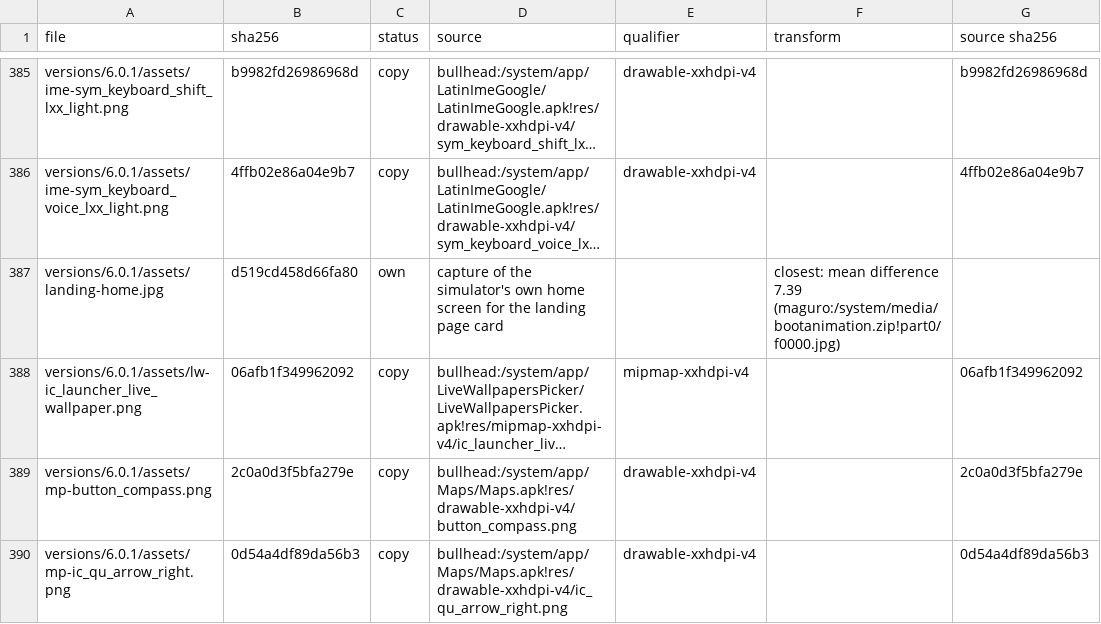
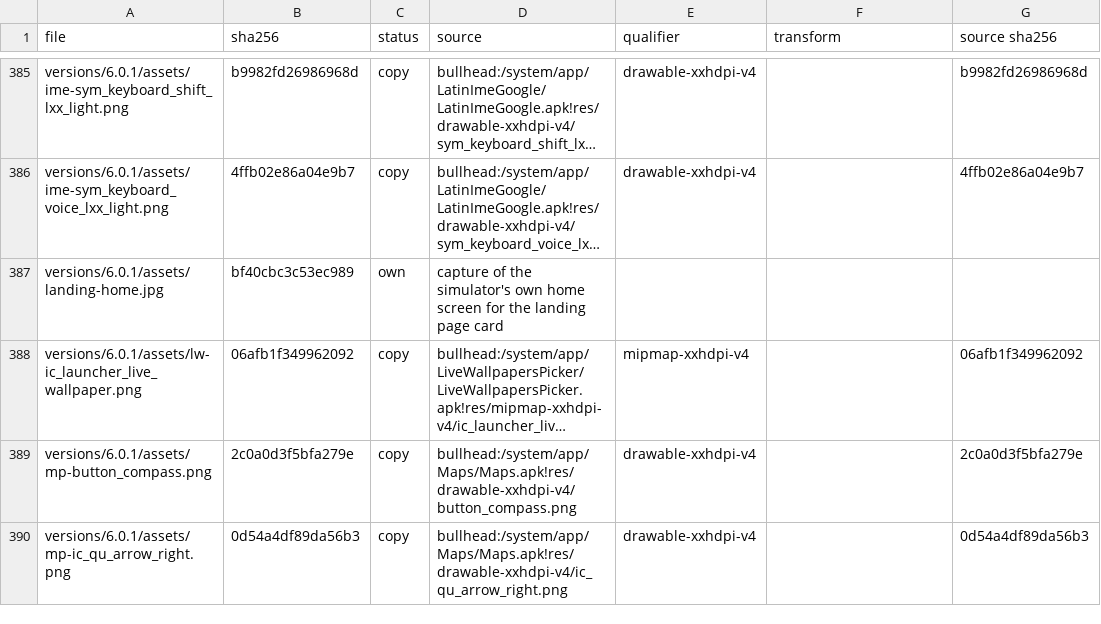
Before and after one commit to szabolevi98/android-time-machine, a TSV file: docs/reports/assets/6.0.1.tsv, drawn as a sheet; only a part is shown, gaps mark what is left out; long unchanged cells end in …; the diff names each change by its address in the sheet, - before the commit and + after, or states it on an @@ line.

Commit message:
Android 6.0.1 is available. The catalogue entry drops "Coming next" (and its translations), and the landing card shows the home screen shot from the current build. The version page's text changes from "work in progress" to how to use it (Google Now, Now on Tap, the fingerprint sensor beside the phone). Also new: docs/features-6.0.1.md, the README rows, and steps 4–6 of plan-6.0.1.md marked done. Not deployed.

```diff
--- a/docs/reports/assets/6.0.1.tsv
+++ b/docs/reports/assets/6.0.1.tsv
-B387 (sha256): d519cd458d66fa80
+B387 (sha256): bf40cbc3c53ec989
-F387 (transform): closest: mean difference 7.39 (maguro:/system/media/bootanimation.zip!part0/f0000.jpg)
+F387 (transform): (empty)
```
Also changed, not shown: 8 other files.
